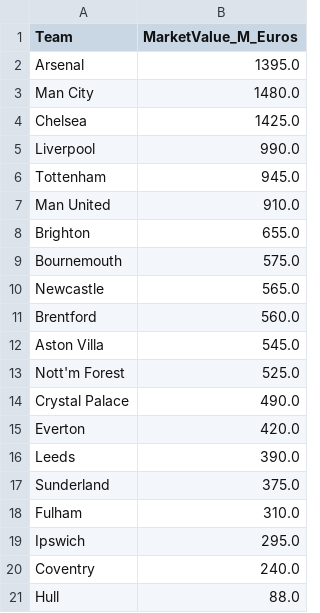
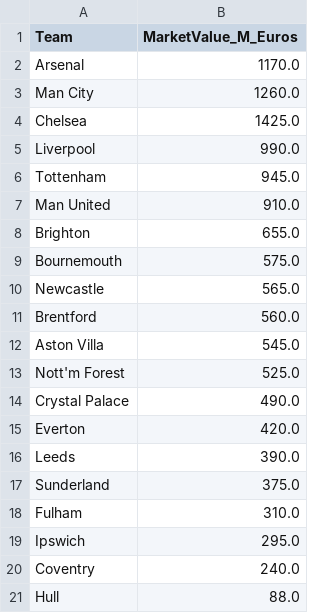
Before and after one commit to kiganyamburu/EPL-Season-Predictor, a CSV file: data/raw/squad_values.csv, drawn as a sheet.

```diff
--- a/data/raw/squad_values.csv
+++ b/data/raw/squad_values.csv
@@ -1,4 +1,4 @@
 Team,MarketValue_M_Euros
-Arsenal,1395.0
-Man City,1480.0
+Arsenal,1170.0
+Man City,1260.0
 Chelsea,1425.0
```
Also changed, not shown: data/processed/final_elos.csv, data/processed/matches_with_features.csv, 7 other files.
